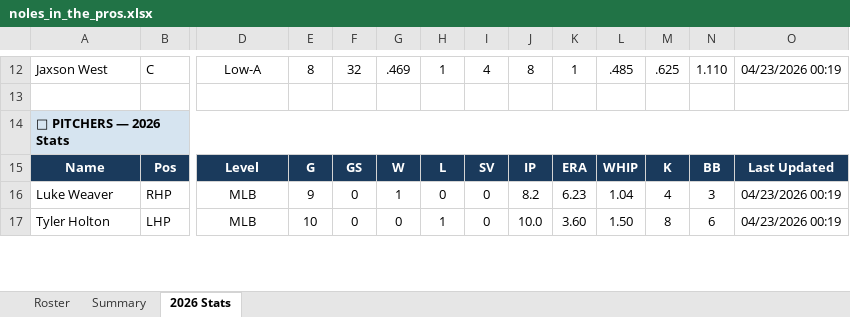
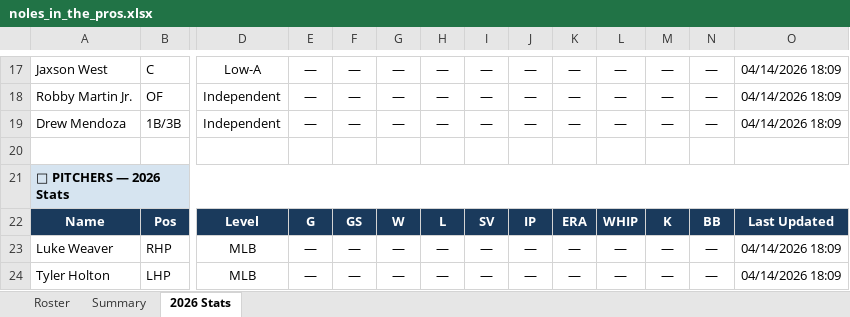
Before and after one commit to JohnVNoles/noles-in-the-show, an Excel workbook: noles_in_the_pros.xlsx, sheet 2026 Stats, drawn as a sheet; only a part is shown, gaps mark what is left out; values as stored, in another font and other column widths than the file's, no borders; addresses are those after the commit; rows hold the shown columns only; the diff covers the shown part only; the diff names each change by its address in the sheet, - before the commit and + after, or states it on an @@ line.

Commit message:
Update roster: Drohan to MLB/Brewers, Maison Martinez season-ending injury

```diff
--- a/noles_in_the_pros.xlsx (sheet 2026 Stats)
+++ b/noles_in_the_pros.xlsx (sheet 2026 Stats)
-E17: 8
+E17: —
-F17: 32
+F17: —
-G17: .469
+G17: —
-H17: 1
+H17: —
-I17: 4
+I17: —
-J17: 8
+J17: —
-K17: 1
+K17: —
-L17: .485
+L17: —
-M17: .625
+M17: —
-N17: 1.110
+N17: —
-O17: 04/23/2026 00:19
+O17: 04/14/2026 18:09
+row 18: Robby Martin Jr. | OF | Independent | — | — | — | — | — | — | — | — | — | — | 04/14/2026 18:09
+row 19: Drew Mendoza | 1B/3B | Independent | — | — | — | — | — | — | — | — | — | — | 04/14/2026 18:09
-E23: 9
+E23: —
-F23:F24: 0
+F23:F24: —
-G23: 1
+G23: —
-H23: 0
+H23: —
-I23:I24: 0
+I23:I24: —
-J23: 8.2
+J23: —
-K23: 6.23
+K23: —
-L23: 1.04
+L23: —
-M23: 4
+M23: —
-N23: 3
+N23: —
-O23:O24: 04/23/2026 00:19
+O23:O24: 04/14/2026 18:09
-E24: 10
+E24: —
-G24: 0
+G24: —
-H24: 1
+H24: —
-J24: 10.0
+J24: —
-K24: 3.60
+K24: —
-L24: 1.50
+L24: —
-M24: 8
+M24: —
-N24: 6
+N24: —
```
Also changed, not shown: 9 added rows, 3 removed rows and 228 edited cells elsewhere in this sheet, sheet Roster.
